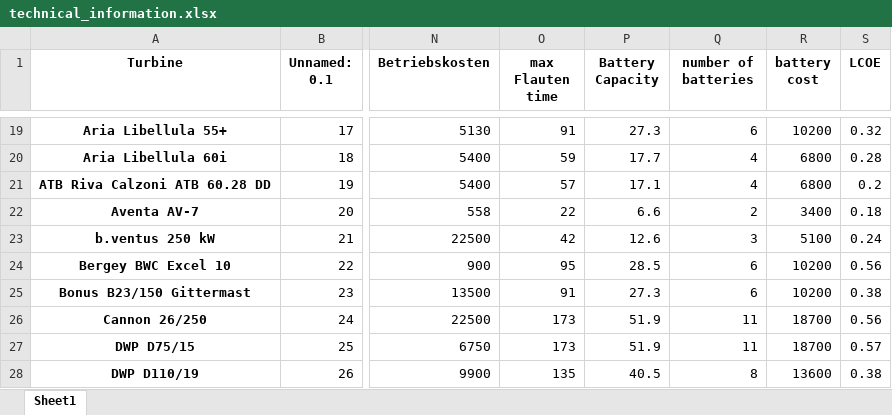
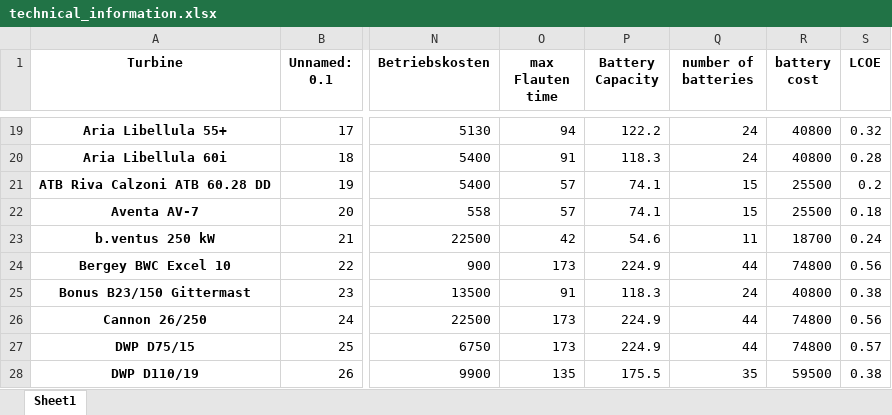
Before and after one commit to joda9/Windenergieanlage, an Excel workbook: data/technical_information.xlsx, sheet Sheet1, drawn as a sheet; only a part is shown, gaps mark what is left out; values as stored, in another font and other column widths than the file's, no borders; the diff covers the shown part only; the diff names each change by its address in the sheet, - before the commit and + after, or states it on an @@ line.

```diff
--- a/data/technical_information.xlsx (sheet Sheet1)
+++ b/data/technical_information.xlsx (sheet Sheet1)
-O19 (max Flauten time): 91
+O19 (max Flauten time): 94
-P19 (Battery Capacity): 27.3
+P19 (Battery Capacity): 122.2
-Q19 (number of batteries): 6
+Q19 (number of batteries): 24
-R19 (battery cost): 10200
+R19 (battery cost): 40800
-O20 (max Flauten time): 59
+O20 (max Flauten time): 91
-P20 (Battery Capacity): 17.7
+P20 (Battery Capacity): 118.3
-Q20 (number of batteries): 4
+Q20 (number of batteries): 24
-R20 (battery cost): 6800
+R20 (battery cost): 40800
-P21 (Battery Capacity): 17.1
+P21 (Battery Capacity): 74.1
-Q21 (number of batteries): 4
+Q21 (number of batteries): 15
-R21 (battery cost): 6800
+R21 (battery cost): 25500
-O22 (max Flauten time): 22
+O22 (max Flauten time): 57
-P22 (Battery Capacity): 6.6
+P22 (Battery Capacity): 74.1
-Q22 (number of batteries): 2
+Q22 (number of batteries): 15
-R22 (battery cost): 3400
+R22 (battery cost): 25500
-P23 (Battery Capacity): 12.6
+P23 (Battery Capacity): 54.6
-Q23 (number of batteries): 3
+Q23 (number of batteries): 11
-R23 (battery cost): 5100
+R23 (battery cost): 18700
-O24 (max Flauten time): 95
+O24 (max Flauten time): 173
-P24 (Battery Capacity): 28.5
+P24 (Battery Capacity): 224.9
-Q24 (number of batteries): 6
+Q24 (number of batteries): 44
-R24 (battery cost): 10200
+R24 (battery cost): 74800
-P25 (Battery Capacity): 27.3
+P25 (Battery Capacity): 118.3
-Q25 (number of batteries): 6
+Q25 (number of batteries): 24
-R25 (battery cost): 10200
+R25 (battery cost): 40800
-P26:P27 (Battery Capacity): 51.9
+P26:P27 (Battery Capacity): 224.9
-Q26:Q27 (number of batteries): 11
+Q26:Q27 (number of batteries): 44
-R26:R27 (battery cost): 18700
+R26:R27 (battery cost): 74800
-P28 (Battery Capacity): 40.5
+P28 (Battery Capacity): 175.5
-Q28 (number of batteries): 8
+Q28 (number of batteries): 35
-R28 (battery cost): 13600
+R28 (battery cost): 59500
```
Also changed, not shown: 190 edited cells elsewhere in this sheet, 19 other files.
